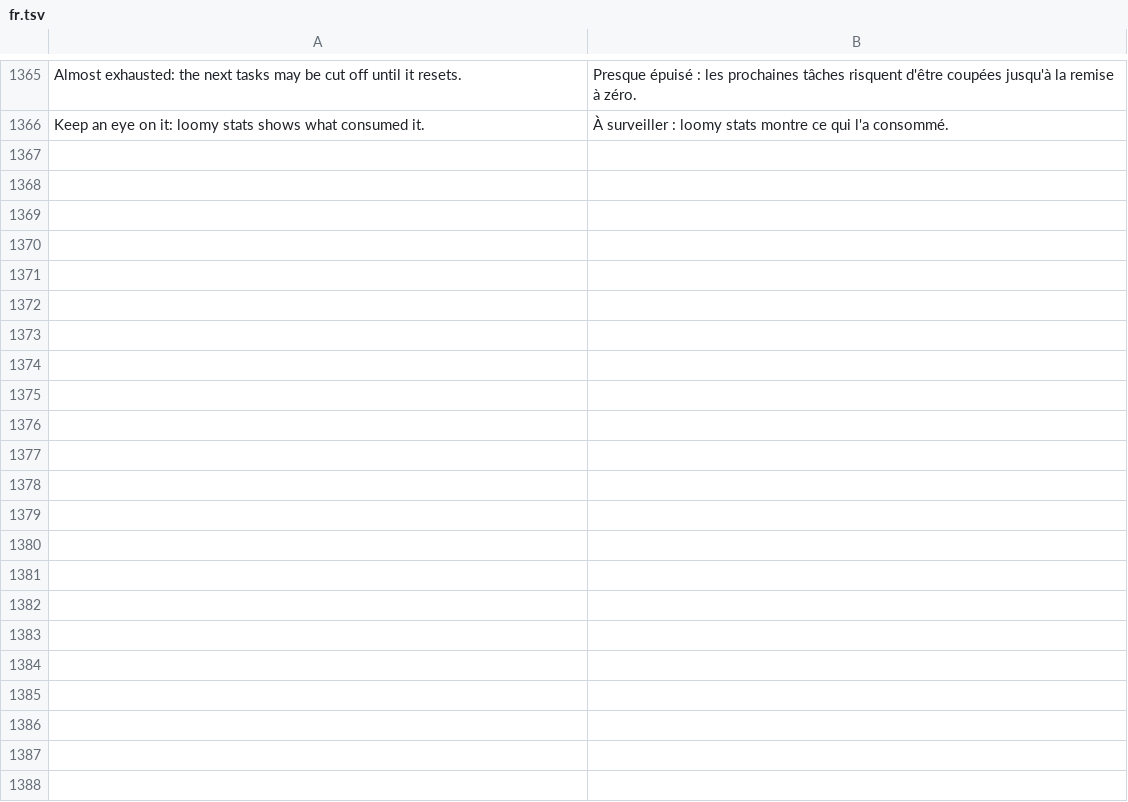
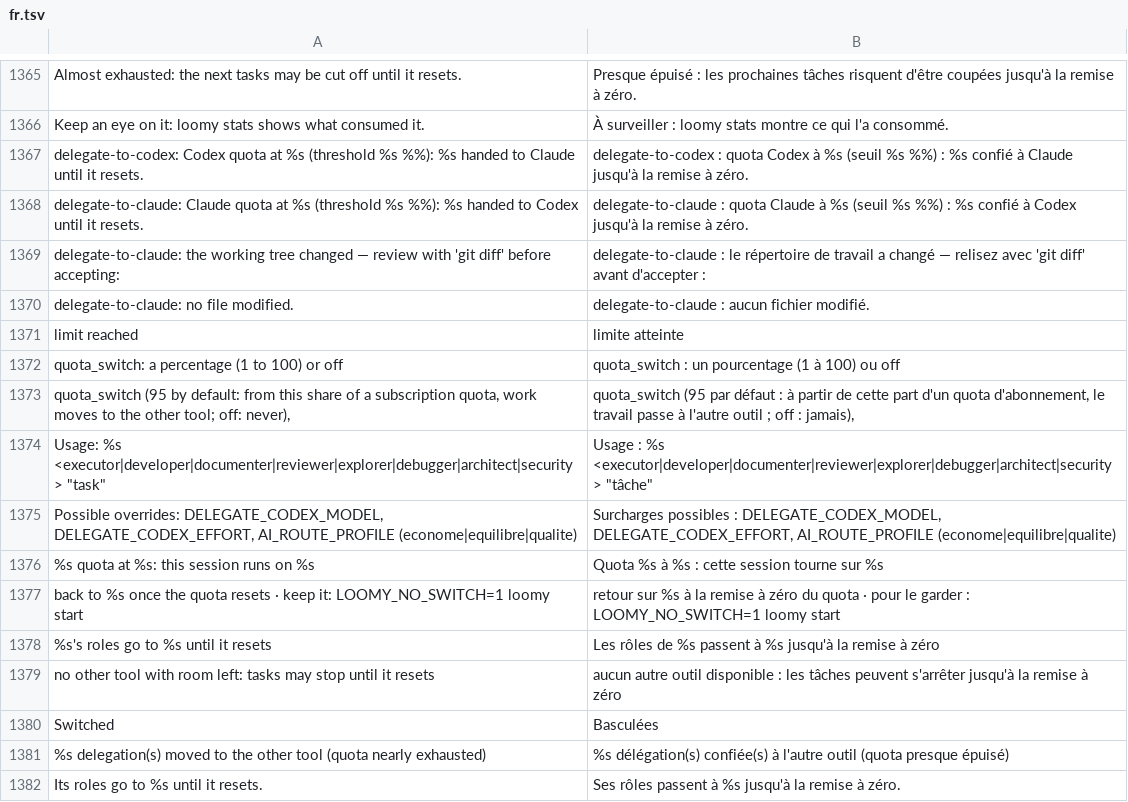
Before and after one commit to Eydenn/loomy, a TSV file: scripts/lib/i18n/fr.tsv, drawn as a sheet; only a part is shown, gaps mark what is left out.

Commit message:
feat: automatic switch to the other tool near the end of a subscription quota

```diff
--- a/scripts/lib/i18n/fr.tsv
+++ b/scripts/lib/i18n/fr.tsv
@@ -1366 +1366,17 @@ Almost exhausted: the next tasks may be cut off until it resets.	Presque épuis
 Keep an eye on it: loomy stats shows what consumed it.	À surveiller : loomy stats montre ce qui l'a consommé.
+delegate-to-codex: Codex quota at %s (threshold %s %%): %s handed to Claude until it resets.	delegate-to-codex : quota Codex à %s (seuil %s %%) : %s confié à Claude jusqu'à la remise à zéro.
+delegate-to-claude: Claude quota at %s (threshold %s %%): %s handed to Codex until it resets.	delegate-to-claude : quota Claude à %s (seuil %s %%) : %s confié à Codex jusqu'à la remise à zéro.
+delegate-to-claude: the working tree changed — review with 'git diff' before accepting:	delegate-to-claude : le répertoire de travail a changé — relisez avec 'git diff' avant d'accepter :
+delegate-to-claude: no file modified.	delegate-to-claude : aucun fichier modifié.
+limit reached	limite atteinte
+quota_switch: a percentage (1 to 100) or off	quota_switch : un pourcentage (1 à 100) ou off
+      quota_switch (95 by default: from this share of a subscription quota, work moves to the other tool; off: never),	      quota_switch (95 par défaut : à partir de cette part d'un quota d'abonnement, le travail passe à l'autre outil ; off : jamais),
+Usage: %s <executor|developer|documenter|reviewer|explorer|debugger|architect|security> "task"	Usage : %s <executor|developer|documenter|reviewer|explorer|debugger|architect|security> "tâche"
+Possible overrides: DELEGATE_CODEX_MODEL, DELEGATE_CODEX_EFFORT, AI_ROUTE_PROFILE (econome|equilibre|qualite)	Surcharges possibles : DELEGATE_CODEX_MODEL, DELEGATE_CODEX_EFFORT, AI_ROUTE_PROFILE (econome|equilibre|qualite)
+%s quota at %s: this session runs on %s	Quota %s à %s : cette session tourne sur %s
+back to %s once the quota resets · keep it: LOOMY_NO_SWITCH=1 loomy start	retour sur %s à la remise à zéro du quota · pour le garder : LOOMY_NO_SWITCH=1 loomy start
+%s's roles go to %s until it resets	Les rôles de %s passent à %s jusqu'à la remise à zéro
+no other tool with room left: tasks may stop until it resets	aucun autre outil disponible : les tâches peuvent s'arrêter jusqu'à la remise à zéro
+Switched	Basculées
+%s delegation(s) moved to the other tool (quota nearly exhausted)	%s délégation(s) confiée(s) à l'autre outil (quota presque épuisé)
+Its roles go to %s until it resets.	Ses rôles passent à %s jusqu'à la remise à zéro.
```
Also changed, not shown: 16 other files.
